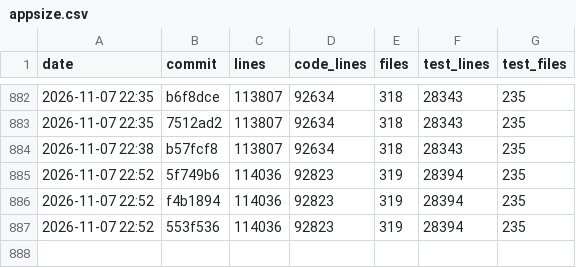
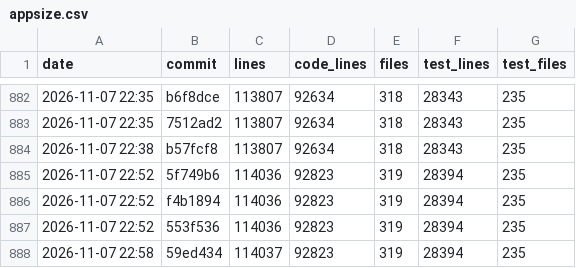
Before and after one commit to ebelland/ChartLibre, a CSV file: dev/appsize.csv, drawn as a sheet; only a part is shown, gaps mark what is left out.

```diff
--- a/dev/appsize.csv
+++ b/dev/appsize.csv
@@ -887 +887,2 @@ date,commit,lines,code_lines,files,test_lines,test_files
 2026-11-07 22:52,553f536,114036,92823,319,28394,235
+2026-11-07 22:58,59ed434,114037,92823,319,28394,235
```
Also changed, not shown: 3 other files.
